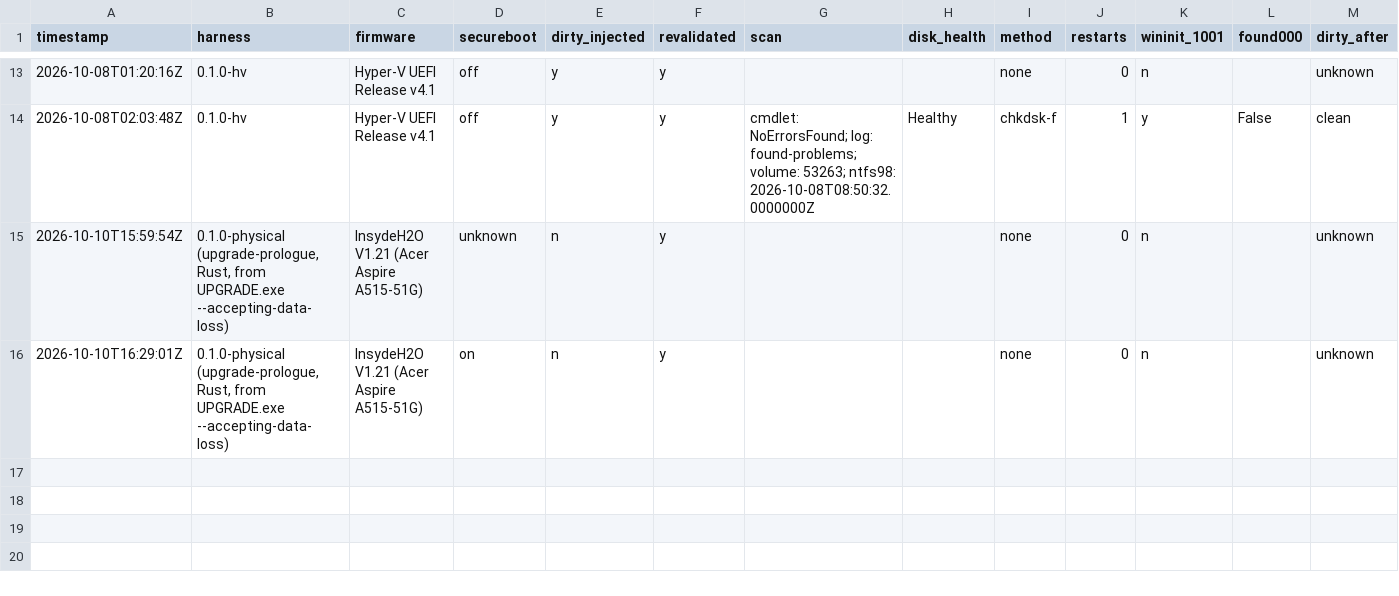
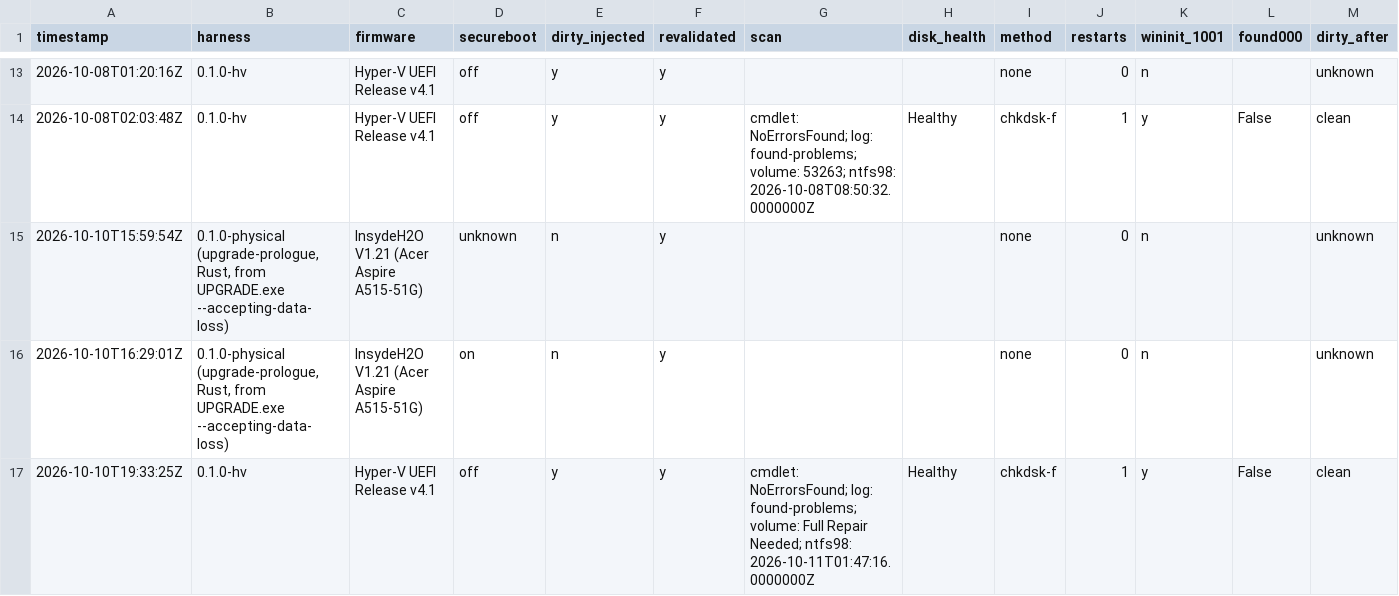
Before and after one commit to addlatt/upgrade_, a CSV file: docs/validation-results/r18-prologue.csv, drawn as a sheet; only a part is shown, gaps mark what is left out; rows hold the shown columns only; the diff names each change by its address in the sheet, - before the commit and + after, or states it on an @@ line.

```diff
--- a/docs/validation-results/r18-prologue.csv
+++ b/docs/validation-results/r18-prologue.csv
+row 17: 2026-10-10T19:33:25Z | 0.1.0-hv | Hyper-V UEFI Release v4.1 | off | y | y | cmdlet: NoErrorsFound; log: found-problems; volume: Full Repair Needed; ntfs98: 2026-10-11T01:47:16.0000000Z | Healthy | chkdsk-f | 1 | y | False | clean
```
Also changed, not shown: docs/validation-results/r21-rollback.csv, docs/validation-results/v2-install.csv, 6 other files.
